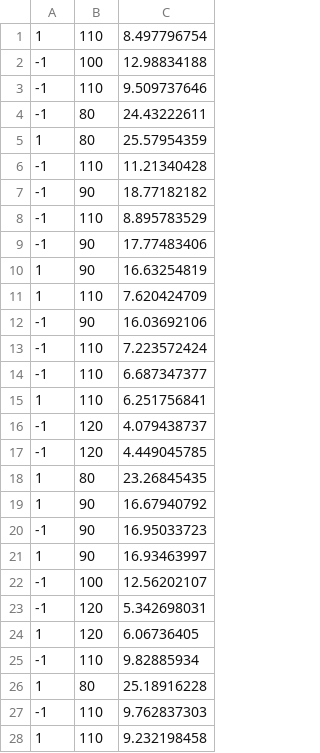
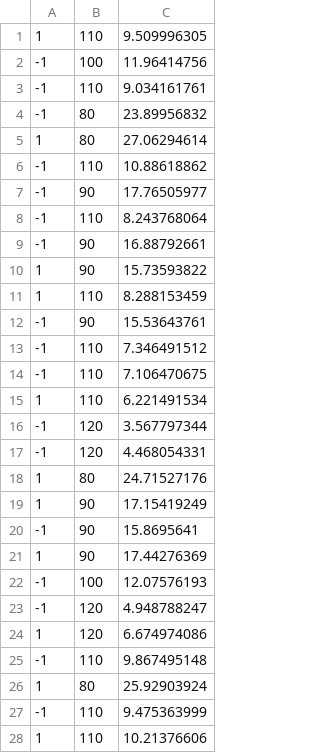
Before and after one commit to thibautx/UChicago-Trading-Competition-2015, a CSV file: Sample Data/Options Case/case1SampleData.csv, drawn as a sheet; only a part is shown; the diff covers the shown part only.

```diff
--- a/Sample Data/Options Case/case1SampleData.csv
+++ b/Sample Data/Options Case/case1SampleData.csv
@@ -1,28 +1,28 @@
-1,110,8.497796754
--1,100,12.98834188
--1,110,9.509737646
--1,80,24.43222611
-1,80,25.57954359
--1,110,11.21340428
--1,90,18.77182182
--1,110,8.895783529
--1,90,17.77483406
-1,90,16.63254819
-1,110,7.620424709
--1,90,16.03692106
--1,110,7.223572424
--1,110,6.687347377
-1,110,6.251756841
--1,120,4.079438737
--1,120,4.449045785
-1,80,23.26845435
-1,90,16.67940792
--1,90,16.95033723
-1,90,16.93463997
--1,100,12.56202107
--1,120,5.342698031
-1,120,6.06736405
--1,110,9.82885934
-1,80,25.18916228
--1,110,9.762837303
-1,110,9.232198458
+1,110,9.509996305
+-1,100,11.96414756
+-1,110,9.034161761
+-1,80,23.89956832
+1,80,27.06294614
+-1,110,10.88618862
+-1,90,17.76505977
+-1,110,8.243768064
+-1,90,16.88792661
+1,90,15.73593822
+1,110,8.288153459
+-1,90,15.53643761
+-1,110,7.346491512
+-1,110,7.106470675
+1,110,6.221491534
+-1,120,3.567797344
+-1,120,4.468054331
+1,80,24.71527176
+1,90,17.15419249
+-1,90,15.8695641
+1,90,17.44276369
+-1,100,12.07576193
+-1,120,4.948788247
+1,120,6.674974086
+-1,110,9.867495148
+1,80,25.92903924
+-1,110,9.475363999
+1,110,10.21376606
```
Also changed, not shown: 72 edited cells elsewhere in this file, optionsCase/python/case_data.csv, 22 other files.
